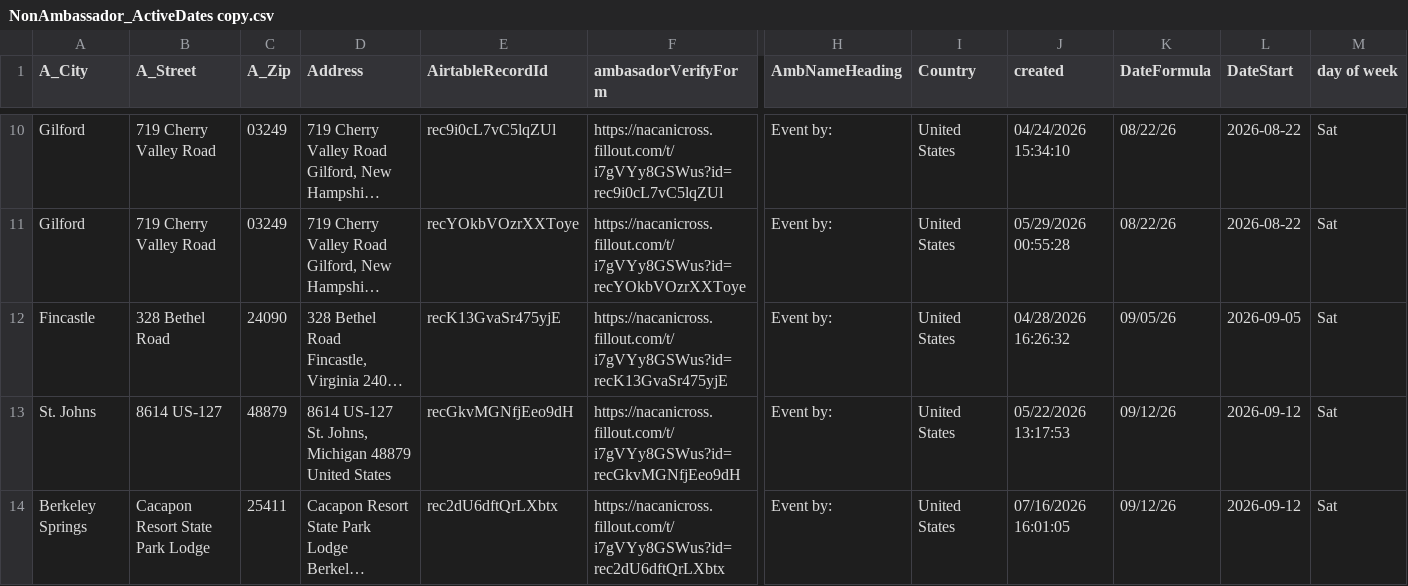
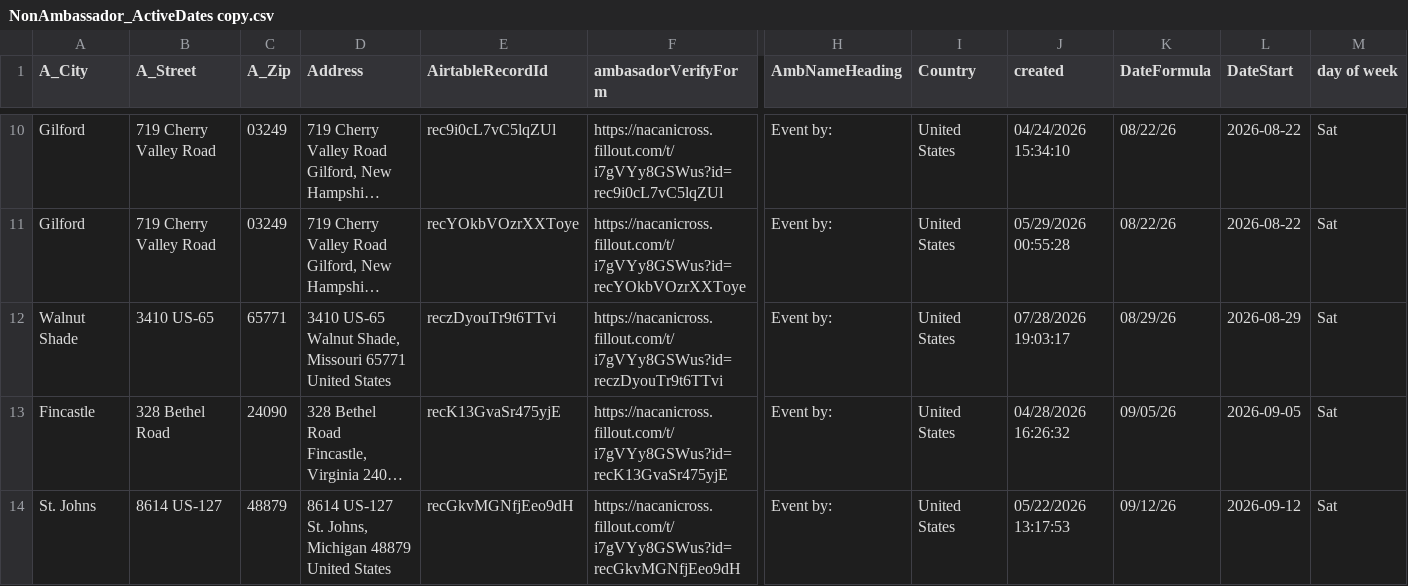
Before and after one commit to kyle-kemper/test-map, a CSV file: NonAmbassador_ActiveDates copy.csv, drawn as a sheet; only a part is shown, gaps mark what is left out; the shorter side is filled out with more unchanged rows; long unchanged cells end in …; rows hold the shown columns only; ↵ is a line break in a cell; the diff names each change by its address in the sheet, - before the commit and + after, or states it on an @@ line.

```diff
--- a/NonAmbassador_ActiveDates copy.csv
+++ b/NonAmbassador_ActiveDates copy.csv
+row 12: Walnut Shade | 3410 US-65 | 65771 | 3410 US-65 ↵ Walnut Shade, Missouri 65771 ↵ United States | reczDyouTr9t6TTvi | https://nacanicross.fillout.com/t/i7gVYy8GSWus?id=reczDyouTr9t6TTvi | Event by: | United States | 07/28/2026 19:03:17 | 08/29/26 | 2026-08-29 | Sat
```
